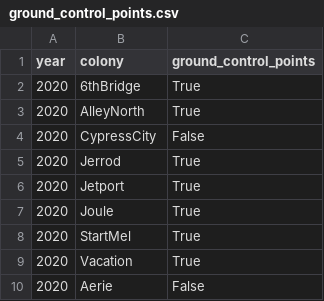
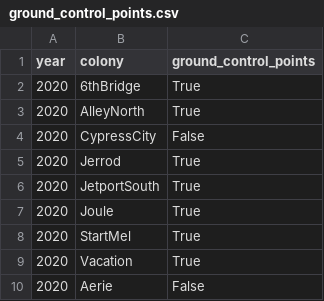
Before and after one commit to weecology/EvergladesWadingBird, a CSV file: UASSurveys/ground_control_points.csv, drawn as a sheet; only a part is shown.

Commit message:
Jetport in 2020 is JetportSouth [patch]

```diff
--- a/UASSurveys/ground_control_points.csv
+++ b/UASSurveys/ground_control_points.csv
@@ -5,3 +5,3 @@ year,colony,ground_control_points
 2020,Jerrod,True
-2020,Jetport,True
+2020,JetportSouth,True
 2020,Joule,True
```
